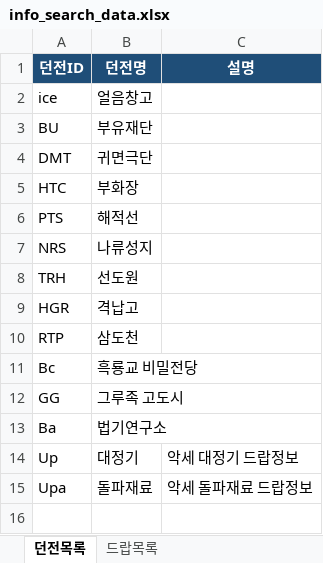
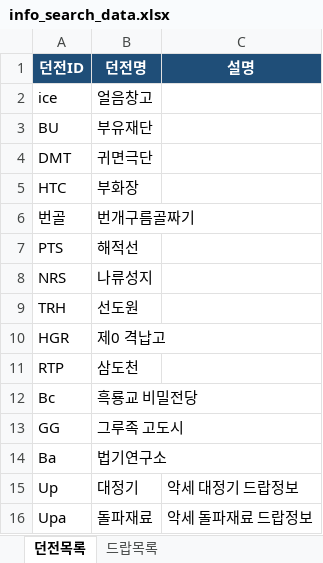
Before and after one commit to seung1242at/guide333, an Excel workbook: data/info_search_data.xlsx, sheet 던전목록, drawn as a sheet; values as stored, in another font and other column widths than the file's, no borders; addresses are those after the commit; the diff names each change by its address in the sheet, - before the commit and + after, or states it on an @@ line.

```diff
--- a/data/info_search_data.xlsx (sheet 던전목록)
+++ b/data/info_search_data.xlsx (sheet 던전목록)
+row 6: 번골 | 번개구름골짜기
-B10 (던전명): 격납고
+B10 (던전명): 제0 격납고
```
Also changed, not shown: sheet 드랍목록, 1 other file.
